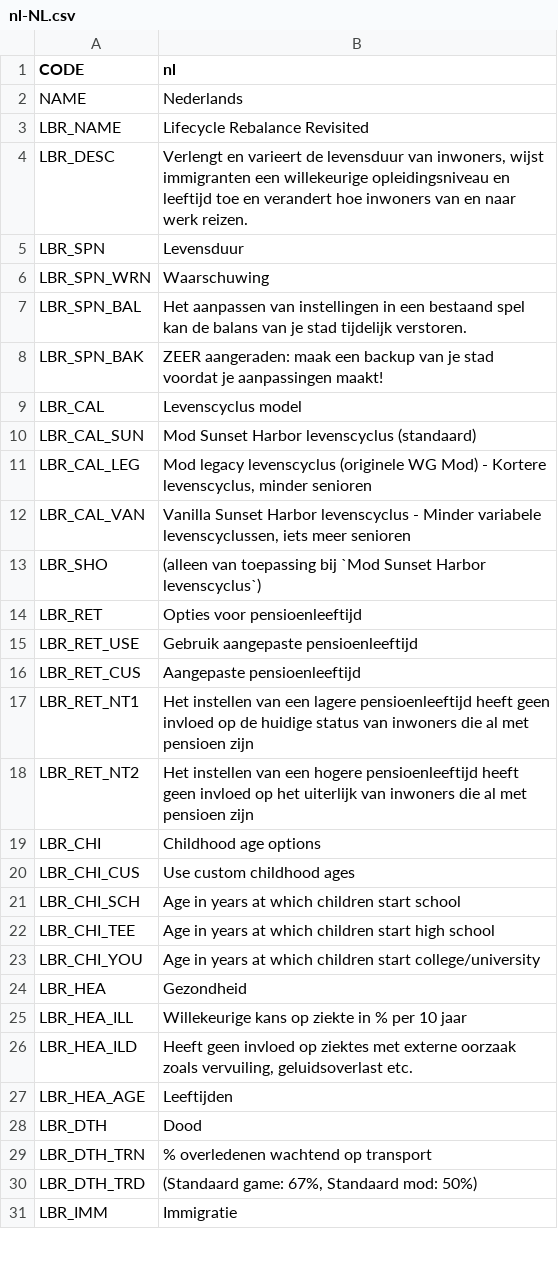
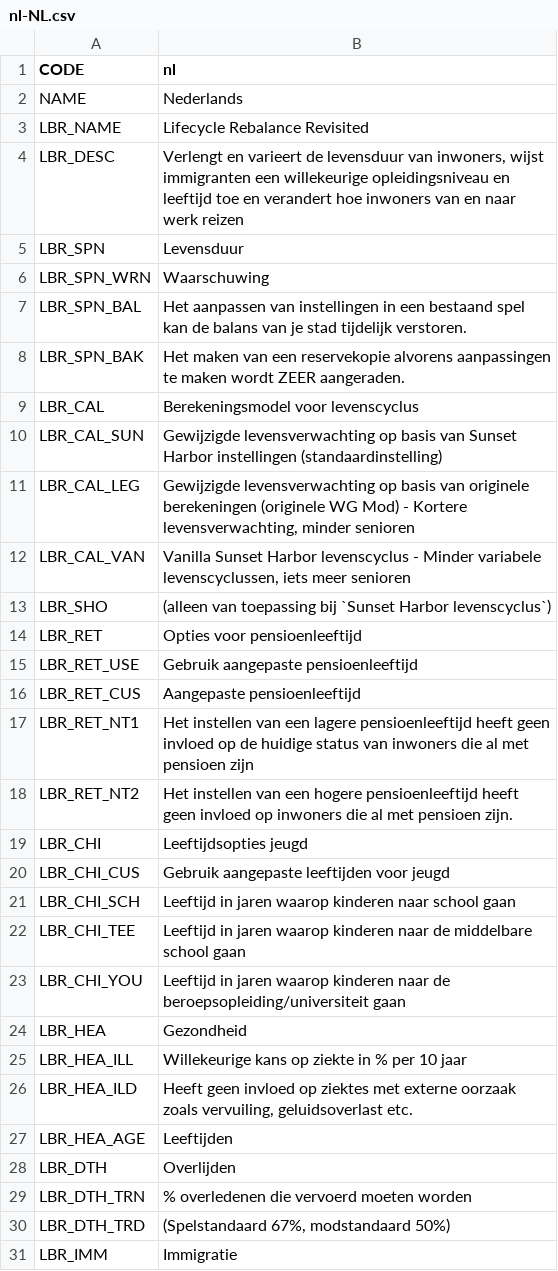
Before and after one commit to bloodypenguin/Lifecycle-Rebalance-Revisited, a CSV file: Translations/nl-NL.csv, drawn as a sheet; only a part is shown; the diff covers the shown part only.

Commit message:
Update translations.

```diff
--- a/Translations/nl-NL.csv
+++ b/Translations/nl-NL.csv
@@ -3,3 +3,3 @@
 "LBR_NAME","Lifecycle Rebalance Revisited"
-"LBR_DESC","Verlengt en varieert de levensduur van inwoners, wijst immigranten een willekeurige opleidingsniveau en leeftijd toe en verandert hoe inwoners van en naar werk reizen. "
+"LBR_DESC","Verlengt en varieert de levensduur van inwoners, wijst immigranten een willekeurige opleidingsniveau en leeftijd toe en verandert hoe inwoners van en naar werk reizen"
 "LBR_SPN","Levensduur"
@@ -7,8 +7,8 @@
 "LBR_SPN_BAL","Het aanpassen van instellingen in een bestaand spel kan de balans van je stad tijdelijk verstoren."
-"LBR_SPN_BAK","ZEER aangeraden: maak een backup van je stad voordat je aanpassingen maakt!"
-"LBR_CAL","Levenscyclus model"
-"LBR_CAL_SUN","Mod Sunset Harbor levenscyclus (standaard)"
-"LBR_CAL_LEG","Mod legacy levenscyclus (originele WG Mod) - Kortere levenscyclus, minder senioren"
+"LBR_SPN_BAK","Het maken van een reservekopie alvorens aanpassingen te maken wordt ZEER aangeraden."
+"LBR_CAL","Berekeningsmodel voor levenscyclus"
+"LBR_CAL_SUN","Gewijzigde levensverwachting op basis van Sunset Harbor instellingen (standaardinstelling)"
+"LBR_CAL_LEG","Gewijzigde levensverwachting op basis van originele berekeningen (originele WG Mod) - Kortere levensverwachting, minder senioren"
 "LBR_CAL_VAN","Vanilla Sunset Harbor levenscyclus - Minder variabele levenscyclussen, iets meer senioren"
-"LBR_SHO","(alleen van toepassing bij `Mod Sunset Harbor levenscyclus`)"
+"LBR_SHO","(alleen van toepassing bij `Sunset Harbor levenscyclus`)"
 "LBR_RET","Opties voor pensioenleeftijd"
@@ -17,8 +17,8 @@
 "LBR_RET_NT1","Het instellen van een lagere pensioenleeftijd heeft geen invloed op de huidige status van inwoners die al met pensioen zijn"
-"LBR_RET_NT2","Het instellen van een hogere pensioenleeftijd heeft geen invloed op het uiterlijk van inwoners die al met pensioen zijn"
-"LBR_CHI","Childhood age options"
-"LBR_CHI_CUS","Use custom childhood ages"
-"LBR_CHI_SCH","Age in years at which children start school"
-"LBR_CHI_TEE","Age in years at which children start high school"
-"LBR_CHI_YOU","Age in years at which children start college/university"
+"LBR_RET_NT2","Het instellen van een hogere pensioenleeftijd heeft geen invloed op inwoners die al met pensioen zijn."
+"LBR_CHI","Leeftijdsopties jeugd"
+"LBR_CHI_CUS","Gebruik aangepaste leeftijden voor jeugd"
+"LBR_CHI_SCH","Leeftijd in jaren waarop kinderen naar school gaan"
+"LBR_CHI_TEE","Leeftijd in jaren waarop kinderen naar de middelbare school gaan"
+"LBR_CHI_YOU","Leeftijd in jaren waarop kinderen naar de beroepsopleiding/universiteit gaan"
 "LBR_HEA","Gezondheid"
@@ -27,5 +27,5 @@
 "LBR_HEA_AGE","Leeftijden"
-"LBR_DTH","Dood"
-"LBR_DTH_TRN","% overledenen wachtend op transport"
-"LBR_DTH_TRD","(Standaard game: 67%, Standaard mod: 50%)"
+"LBR_DTH","Overlijden"
+"LBR_DTH_TRN","% overledenen die vervoerd moeten worden"
+"LBR_DTH_TRD","(Spelstandaard 67%, modstandaard 50%)"
 "LBR_IMM","Immigratie"
```
Also changed, not shown: 44 edited cells elsewhere in this file, Translations/de-DE.csv, Translations/pl-PL.csv, 2 other files.
